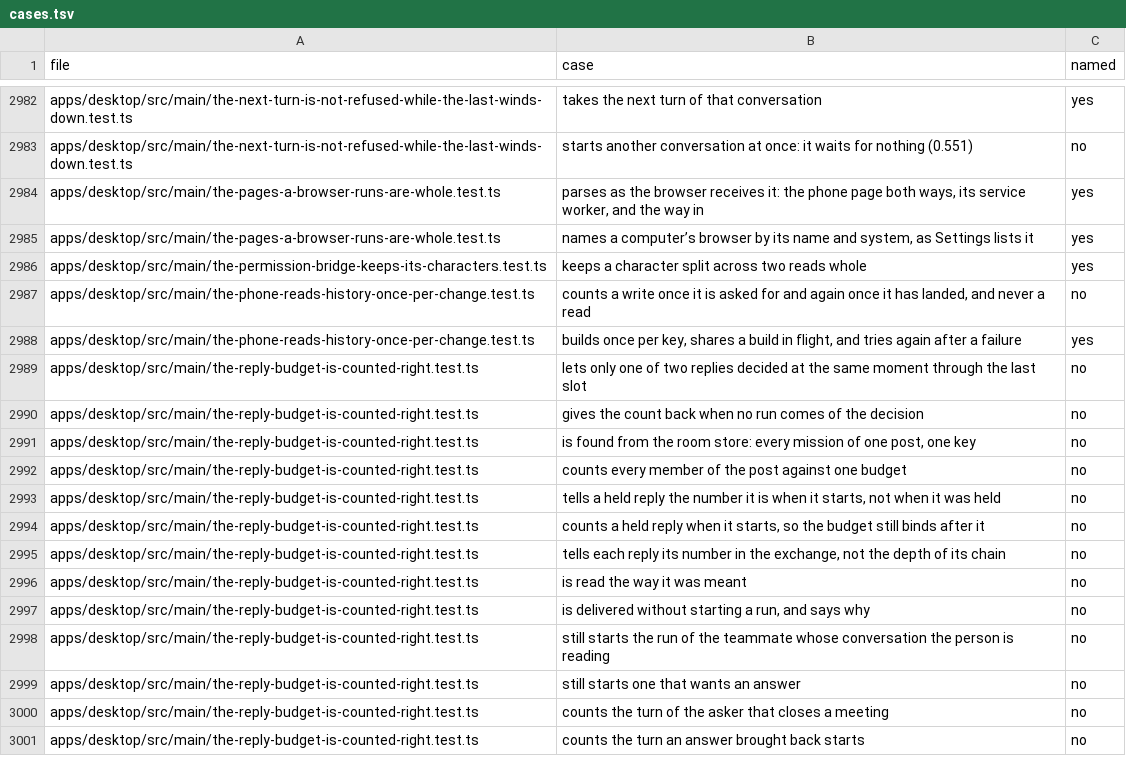
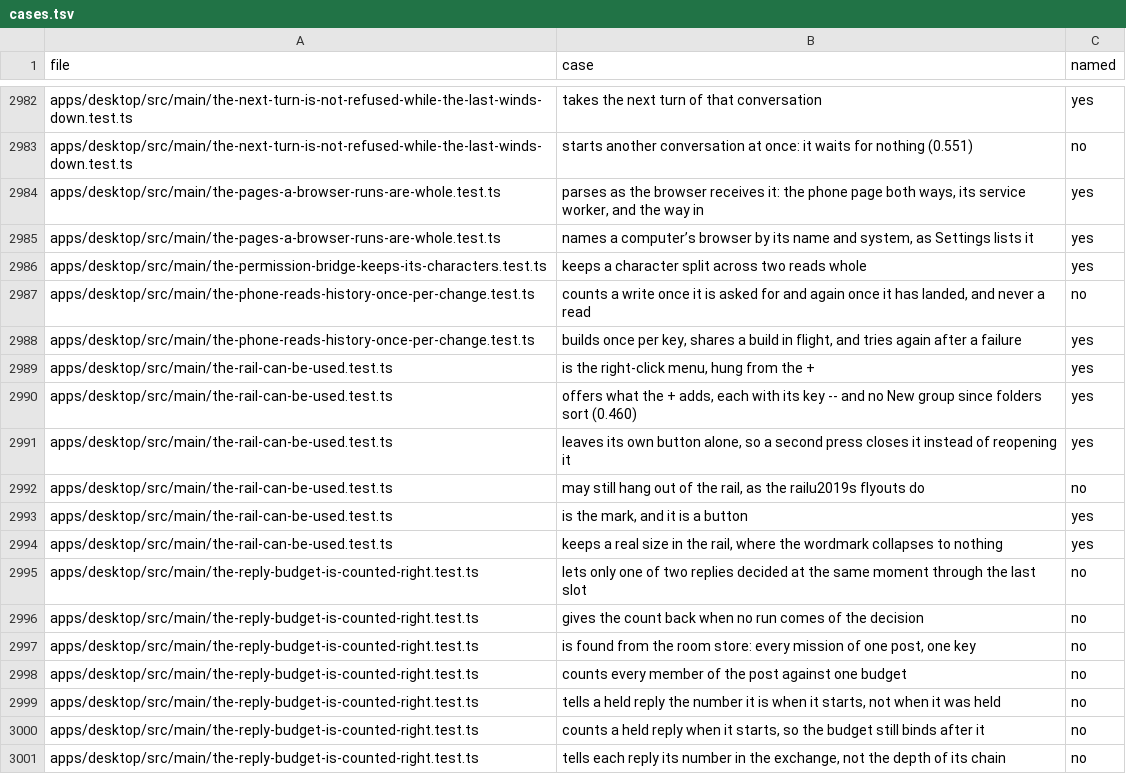
Before and after one commit to StopBanning/locust, a TSV file: apps/native/parity/cases.tsv, drawn as a sheet; only a part is shown, gaps mark what is left out; the shorter side is filled out with more unchanged rows; the diff names each change by its address in the sheet, - before the commit and + after, or states it on an @@ line.

Commit message:
Rail and sidebar + opens the add context menu (the-rail-can-be-used)

```diff
--- a/apps/native/parity/cases.tsv
+++ b/apps/native/parity/cases.tsv
+row 2989: apps/desktop/src/main/the-rail-can-be-used.test.ts | is the right-click menu, hung from the + | yes
+row 2990: apps/desktop/src/main/the-rail-can-be-used.test.ts | offers what the + adds, each with its key -- and no New group since folders sort (0.460) | yes
+row 2991: apps/desktop/src/main/the-rail-can-be-used.test.ts | leaves its own button alone, so a second press closes it instead of reopening it | yes
+row 2992: apps/desktop/src/main/the-rail-can-be-used.test.ts | may still hang out of the rail, as the railu2019s flyouts do | no
+row 2993: apps/desktop/src/main/the-rail-can-be-used.test.ts | is the mark, and it is a button | yes
+row 2994: apps/desktop/src/main/the-rail-can-be-used.test.ts | keeps a real size in the rail, where the wordmark collapses to nothing | yes
```
Also changed, not shown: apps/native/parity/tests.tsv, 11 other files.
